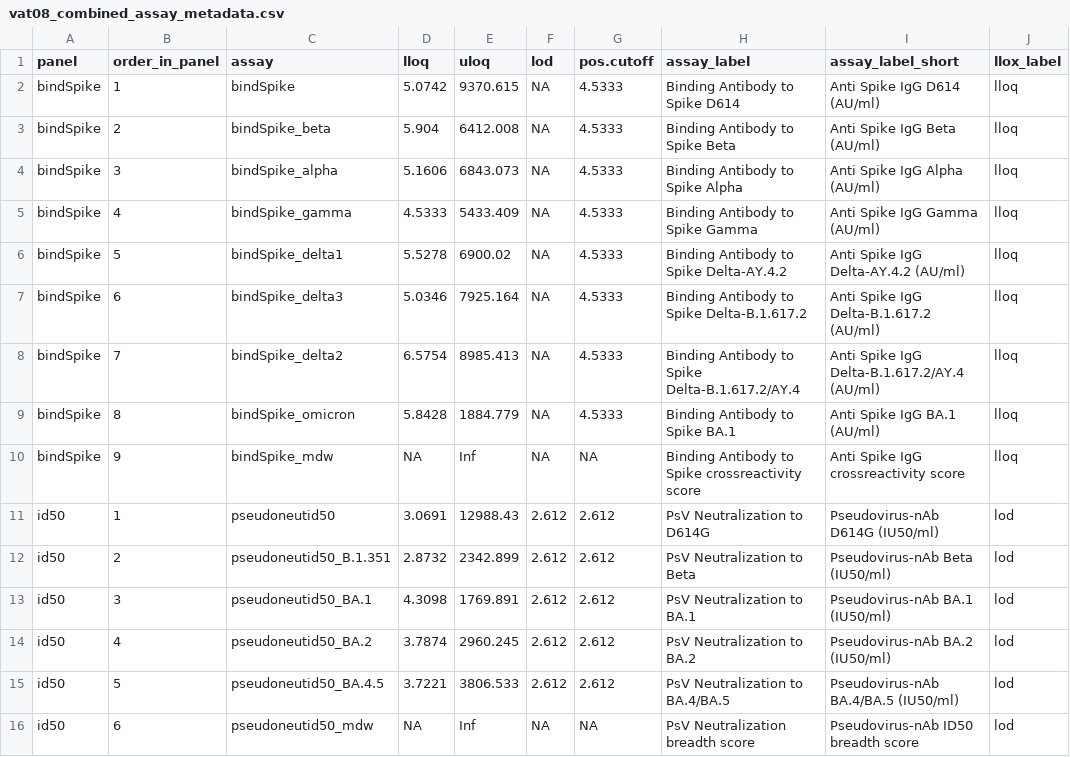
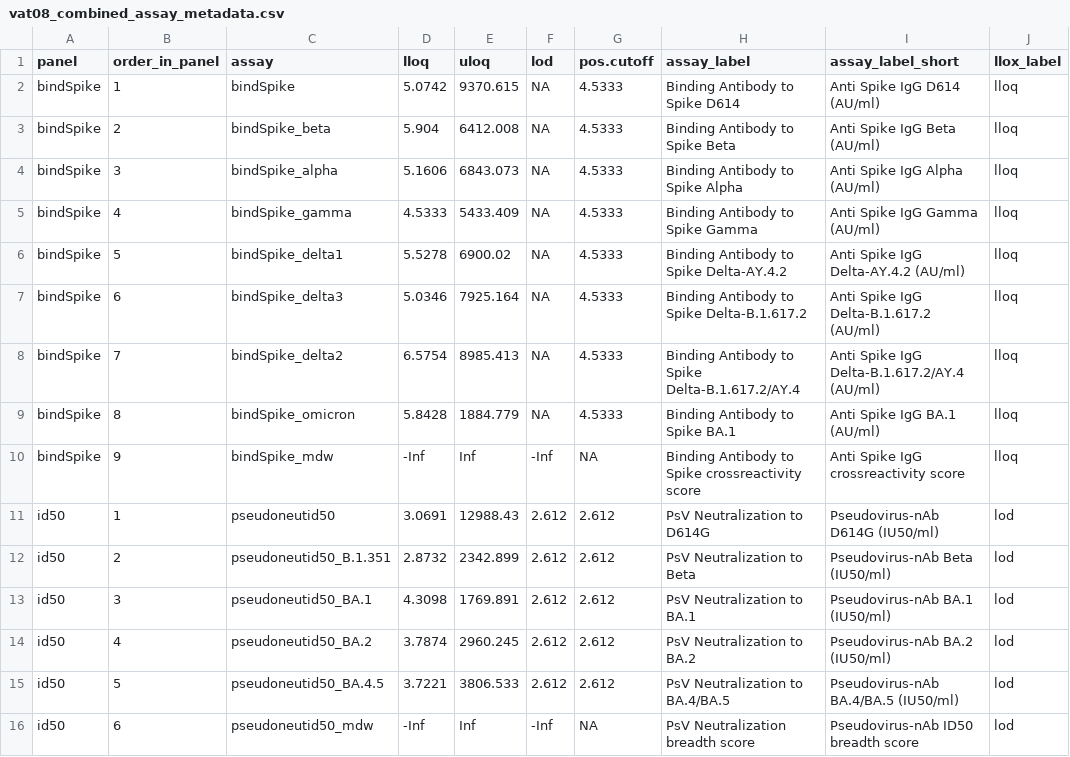
Before and after one commit to CoVPN/correlates_reporting2, a CSV file: assay_metadata/vat08_combined_assay_metadata.csv, drawn as a sheet; only a part is shown; the diff names each change by its address in the sheet, - before the commit and + after, or states it on an @@ line.

```diff
--- a/assay_metadata/vat08_combined_assay_metadata.csv
+++ b/assay_metadata/vat08_combined_assay_metadata.csv
-D10 (lloq): NA
+D10 (lloq): -Inf
-F10 (lod): NA
+F10 (lod): -Inf
-D16 (lloq): NA
+D16 (lloq): -Inf
-F16 (lod): NA
+F16 (lod): -Inf
```
Also changed, not shown: 1 other file.
